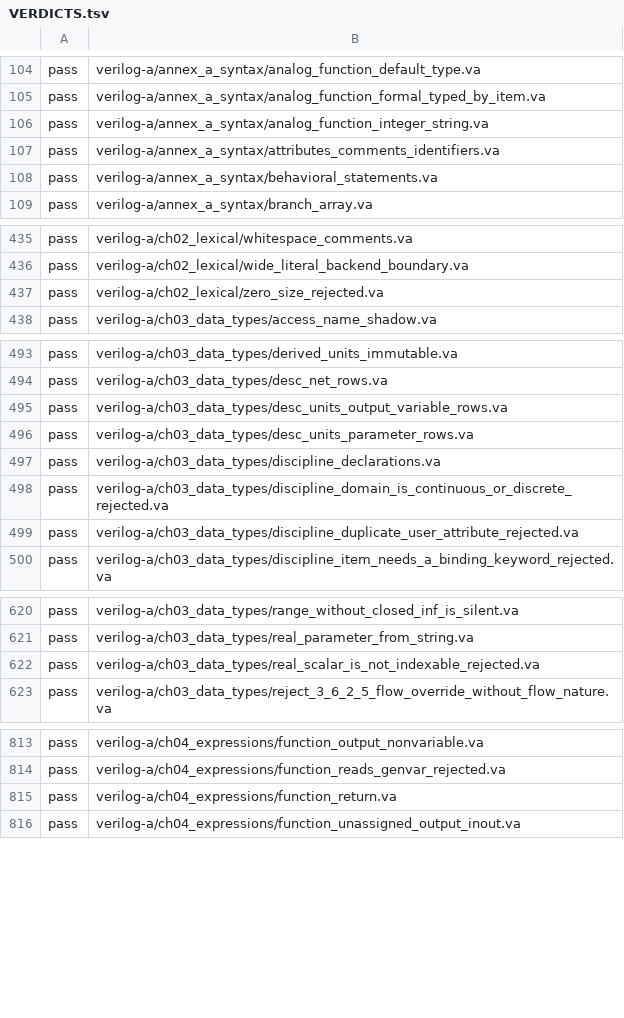
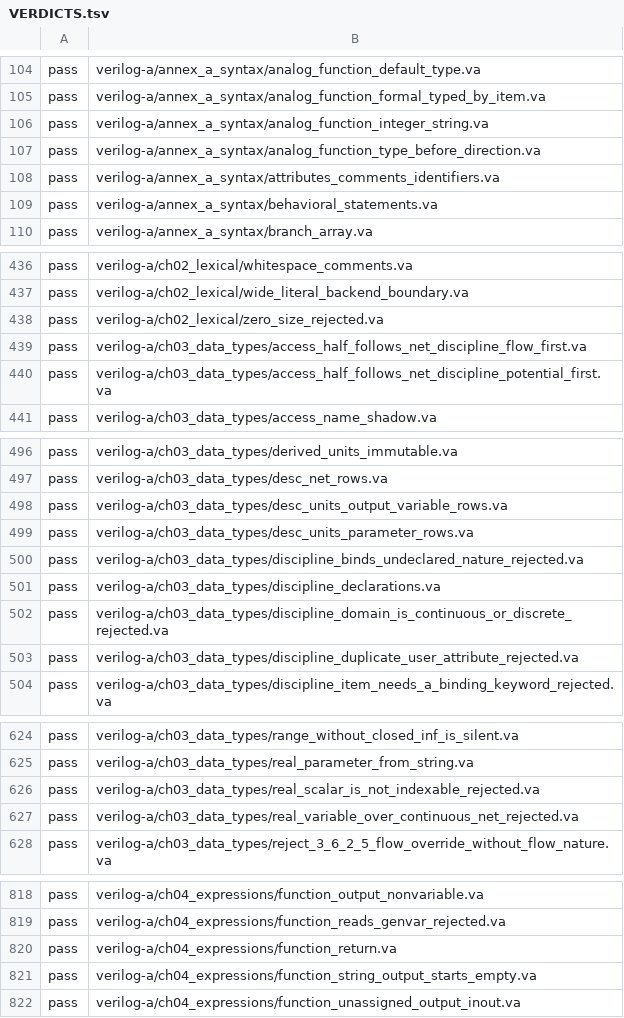
Before and after one commit to OpenFAT/VAMS-Conformance-Suite, a TSV file: vera/ledger/VERDICTS.tsv, drawn as a sheet; only a part is shown, gaps mark what is left out; the diff covers the shown part only.

Commit message:
verilog-a: discipline_binds_undeclared_nature_rejected binds a nature no standard definition declares, and reads no V(p), so E0378 is its only error with or without annex D loaded; VERDICTS.tsv lists the fixtures the conformance-100 work added

```diff
--- a/vera/ledger/VERDICTS.tsv
+++ b/vera/ledger/VERDICTS.tsv
@@ -106,2 +106,3 @@ pass	verilog-a/annex_a_syntax/analog_function_formal_typed_by_item.va
 pass	verilog-a/annex_a_syntax/analog_function_integer_string.va
+pass	verilog-a/annex_a_syntax/analog_function_type_before_direction.va
 pass	verilog-a/annex_a_syntax/attributes_comments_identifiers.va
@@ -437,2 +438,4 @@ pass	verilog-a/ch02_lexical/wide_literal_backend_boundary.va
 pass	verilog-a/ch02_lexical/zero_size_rejected.va
+pass	verilog-a/ch03_data_types/access_half_follows_net_discipline_flow_first.va
+pass	verilog-a/ch03_data_types/access_half_follows_net_discipline_potential_first.va
 pass	verilog-a/ch03_data_types/access_name_shadow.va
@@ -496,2 +499,3 @@ pass	verilog-a/ch03_data_types/desc_units_output_variable_rows.va
 pass	verilog-a/ch03_data_types/desc_units_parameter_rows.va
+pass	verilog-a/ch03_data_types/discipline_binds_undeclared_nature_rejected.va
 pass	verilog-a/ch03_data_types/discipline_declarations.va
@@ -622,2 +626,3 @@ pass	verilog-a/ch03_data_types/real_parameter_from_string.va
 pass	verilog-a/ch03_data_types/real_scalar_is_not_indexable_rejected.va
+pass	verilog-a/ch03_data_types/real_variable_over_continuous_net_rejected.va
 pass	verilog-a/ch03_data_types/reject_3_6_2_5_flow_override_without_flow_nature.va
@@ -815,2 +820,3 @@ pass	verilog-a/ch04_expressions/function_reads_genvar_rejected.va
 pass	verilog-a/ch04_expressions/function_return.va
+pass	verilog-a/ch04_expressions/function_string_output_starts_empty.va
 pass	verilog-a/ch04_expressions/function_unassigned_output_inout.va
```
Also changed, not shown: 4 added rows elsewhere in this file, 1 other file.
